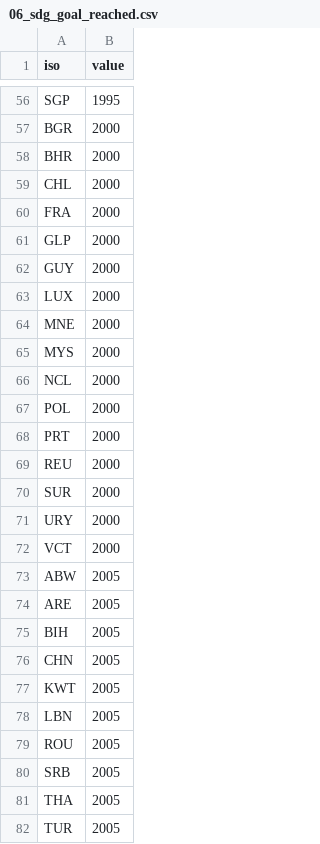
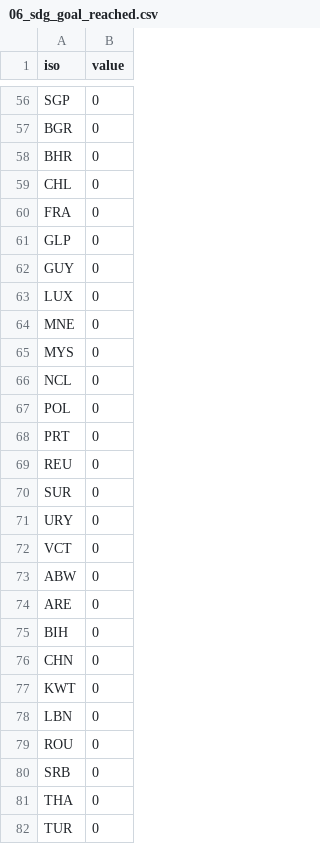
Before and after one commit to lokaler/globization, a CSV file: src/data/questionnaires/1116/datasets/06_sdg_goal_reached.csv, drawn as a sheet; only a part is shown, gaps mark what is left out; the diff covers the shown part only; the diff names each change by its address in the sheet, - before the commit and + after, or states it on an @@ line.

```diff
--- a/src/data/questionnaires/1116/datasets/06_sdg_goal_reached.csv
+++ b/src/data/questionnaires/1116/datasets/06_sdg_goal_reached.csv
-B56 (value): 1995
+B56 (value): 0
-B57:B72 (value): 2000
+B57:B72 (value): 0
-B73:B82 (value): 2005
+B73:B82 (value): 0
```
Also changed, not shown: 167 edited cells elsewhere in this file, 8 other files.
